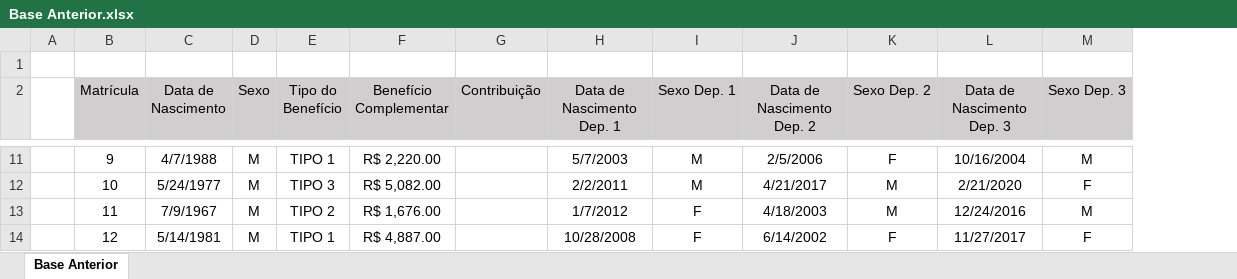
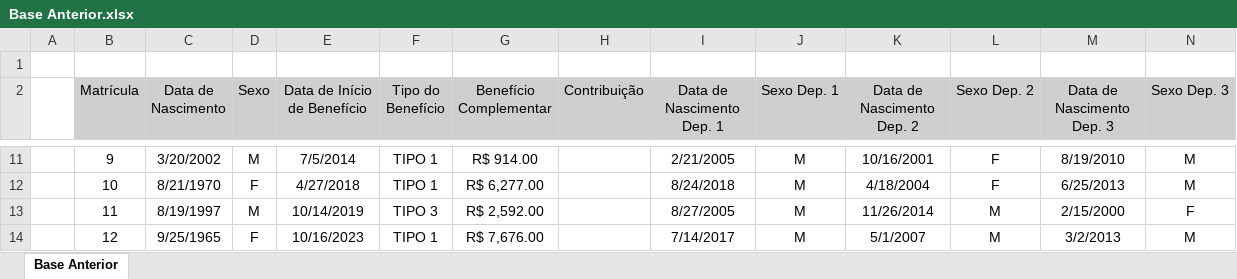
Before and after one commit to jgpds/guisa, an Excel workbook: datasets/Base Anterior.xlsx, sheet Base Anterior, drawn as a sheet; only a part is shown, gaps mark what is left out; values as stored, in another font and other column widths than the file's, no borders; addresses are those after the commit; the diff covers the shown part only; the diff names each change by its address in the sheet, - before the commit and + after, or states it on an @@ line.

```diff
--- a/datasets/Base Anterior.xlsx (sheet Base Anterior)
+++ b/datasets/Base Anterior.xlsx (sheet Base Anterior)
+column E (Data de Início de Benefício), rows 11-14: 7/5/2014 | 4/27/2018 | 10/14/2019 | 10/16/2023
-C11 (Data de Nascimento): 4/7/1988
+C11 (Data de Nascimento): 3/20/2002
-G11 (Benefício Complementar): R$ 2,220.00
+G11 (Benefício Complementar): R$ 914.00
-I11 (Data de Nascimento Dep. 1): 5/7/2003
+I11 (Data de Nascimento Dep. 1): 2/21/2005
-K11 (Data de Nascimento Dep. 2): 2/5/2006
+K11 (Data de Nascimento Dep. 2): 10/16/2001
-M11 (Data de Nascimento Dep. 3): 10/16/2004
+M11 (Data de Nascimento Dep. 3): 8/19/2010
-C12 (Data de Nascimento): 5/24/1977
+C12 (Data de Nascimento): 8/21/1970
-D12 (Sexo): M
+D12 (Sexo): F
-F12 (Tipo do Benefício): TIPO 3
+F12 (Tipo do Benefício): TIPO 1
-G12 (Benefício Complementar): R$ 5,082.00
+G12 (Benefício Complementar): R$ 6,277.00
-I12 (Data de Nascimento Dep. 1): 2/2/2011
+I12 (Data de Nascimento Dep. 1): 8/24/2018
-K12 (Data de Nascimento Dep. 2): 4/21/2017
+K12 (Data de Nascimento Dep. 2): 4/18/2004
-L12 (Sexo Dep. 2): M
+L12 (Sexo Dep. 2): F
-M12 (Data de Nascimento Dep. 3): 2/21/2020
+M12 (Data de Nascimento Dep. 3): 6/25/2013
-N12 (Sexo Dep. 3): F
+N12 (Sexo Dep. 3): M
-C13 (Data de Nascimento): 7/9/1967
+C13 (Data de Nascimento): 8/19/1997
-F13 (Tipo do Benefício): TIPO 2
+F13 (Tipo do Benefício): TIPO 3
-G13 (Benefício Complementar): R$ 1,676.00
+G13 (Benefício Complementar): R$ 2,592.00
-I13 (Data de Nascimento Dep. 1): 1/7/2012
+I13 (Data de Nascimento Dep. 1): 8/27/2005
-J13:J14 (Sexo Dep. 1): F
+J13:J14 (Sexo Dep. 1): M
-K13 (Data de Nascimento Dep. 2): 4/18/2003
+K13 (Data de Nascimento Dep. 2): 11/26/2014
-M13 (Data de Nascimento Dep. 3): 12/24/2016
+M13 (Data de Nascimento Dep. 3): 2/15/2000
-N13 (Sexo Dep. 3): M
+N13 (Sexo Dep. 3): F
-C14 (Data de Nascimento): 5/14/1981
+C14 (Data de Nascimento): 9/25/1965
-D14 (Sexo): M
+D14 (Sexo): F
-G14 (Benefício Complementar): R$ 4,887.00
+G14 (Benefício Complementar): R$ 7,676.00
-I14 (Data de Nascimento Dep. 1): 10/28/2008
+I14 (Data de Nascimento Dep. 1): 7/14/2017
-K14 (Data de Nascimento Dep. 2): 6/14/2002
+K14 (Data de Nascimento Dep. 2): 5/1/2007
-L14 (Sexo Dep. 2): F
+L14 (Sexo Dep. 2): M
-M14 (Data de Nascimento Dep. 3): 11/27/2017
+M14 (Data de Nascimento Dep. 3): 3/2/2013
-N14 (Sexo Dep. 3): F
+N14 (Sexo Dep. 3): M
```
Also changed, not shown: 202 edited cells elsewhere in this sheet, datasets/Base Atual.xlsx, 6 other files.
